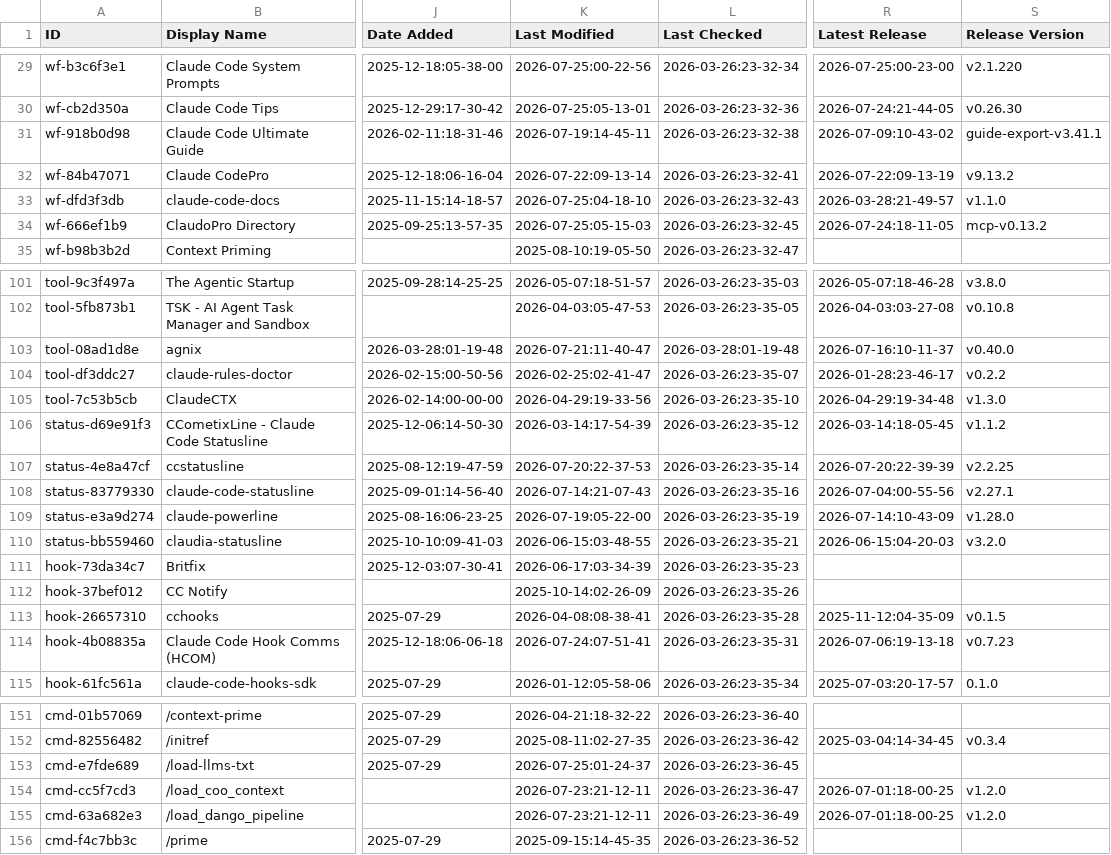
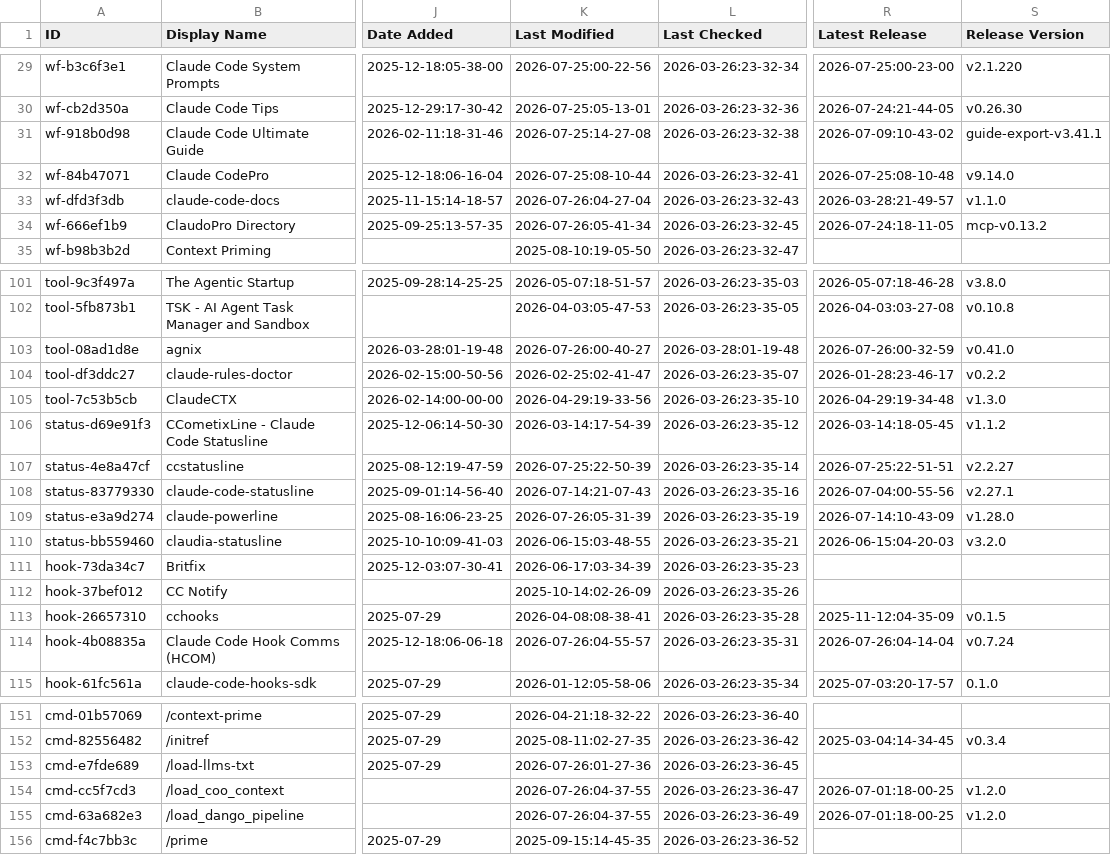
Before and after one commit to younghai/awesome-claude-code, a CSV file: THE_RESOURCES_TABLE.csv, drawn as a sheet; only a part is shown, gaps mark what is left out; the diff covers the shown part only; the diff names each change by its address in the sheet, - before the commit and + after, or states it on an @@ line.

```diff
--- a/THE_RESOURCES_TABLE.csv
+++ b/THE_RESOURCES_TABLE.csv
-K31 (Last Modified): 2026-07-19:14-45-11
+K31 (Last Modified): 2026-07-25:14-27-08
-K32 (Last Modified): 2026-07-22:09-13-14
+K32 (Last Modified): 2026-07-25:08-10-44
-R32 (Latest Release): 2026-07-22:09-13-19
+R32 (Latest Release): 2026-07-25:08-10-48
-S32 (Release Version): v9.13.2
+S32 (Release Version): v9.14.0
-K33 (Last Modified): 2026-07-25:04-18-10
+K33 (Last Modified): 2026-07-26:04-27-04
-K34 (Last Modified): 2026-07-25:05-15-03
+K34 (Last Modified): 2026-07-26:05-41-34
-K103 (Last Modified): 2026-07-21:11-40-47
+K103 (Last Modified): 2026-07-26:00-40-27
-R103 (Latest Release): 2026-07-16:10-11-37
+R103 (Latest Release): 2026-07-26:00-32-59
-S103 (Release Version): v0.40.0
+S103 (Release Version): v0.41.0
-K107 (Last Modified): 2026-07-20:22-37-53
+K107 (Last Modified): 2026-07-25:22-50-39
-R107 (Latest Release): 2026-07-20:22-39-39
+R107 (Latest Release): 2026-07-25:22-51-51
-S107 (Release Version): v2.2.25
+S107 (Release Version): v2.2.27
-K109 (Last Modified): 2026-07-19:05-22-00
+K109 (Last Modified): 2026-07-26:05-31-39
-K114 (Last Modified): 2026-07-24:07-51-41
+K114 (Last Modified): 2026-07-26:04-55-57
-R114 (Latest Release): 2026-07-06:19-13-18
+R114 (Latest Release): 2026-07-26:04-14-04
-S114 (Release Version): v0.7.23
+S114 (Release Version): v0.7.24
-K153 (Last Modified): 2026-07-25:01-24-37
+K153 (Last Modified): 2026-07-26:01-27-36
-K154:K155 (Last Modified): 2026-07-23:21-12-11
+K154:K155 (Last Modified): 2026-07-26:04-37-55
```
Also changed, not shown: 15 edited cells elsewhere in this file.
